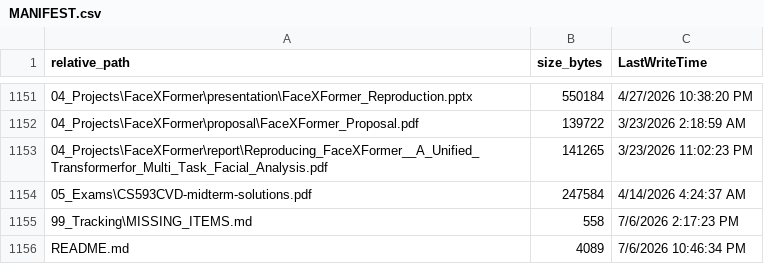
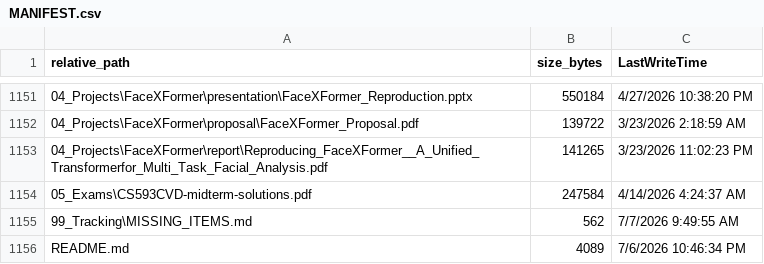
Before and after one commit to kamrul28890/purdue-sp2026-cs59300-cvd, a CSV file: 99_Tracking/MANIFEST.csv, drawn as a sheet; only a part is shown, gaps mark what is left out.

Commit message:
Clean CS missing-items tracking note

```diff
--- a/99_Tracking/MANIFEST.csv
+++ b/99_Tracking/MANIFEST.csv
@@ -1154,3 +1154,3 @@
 "05_Exams\CS593CVD-midterm-solutions.pdf","247584","4/14/2026 4:24:37 AM"
-"99_Tracking\MISSING_ITEMS.md","558","7/6/2026 2:17:23 PM"
+"99_Tracking\MISSING_ITEMS.md","562","7/7/2026 9:49:55 AM"
 "README.md","4089","7/6/2026 10:46:34 PM"
```
Also changed, not shown: 1 other file.
